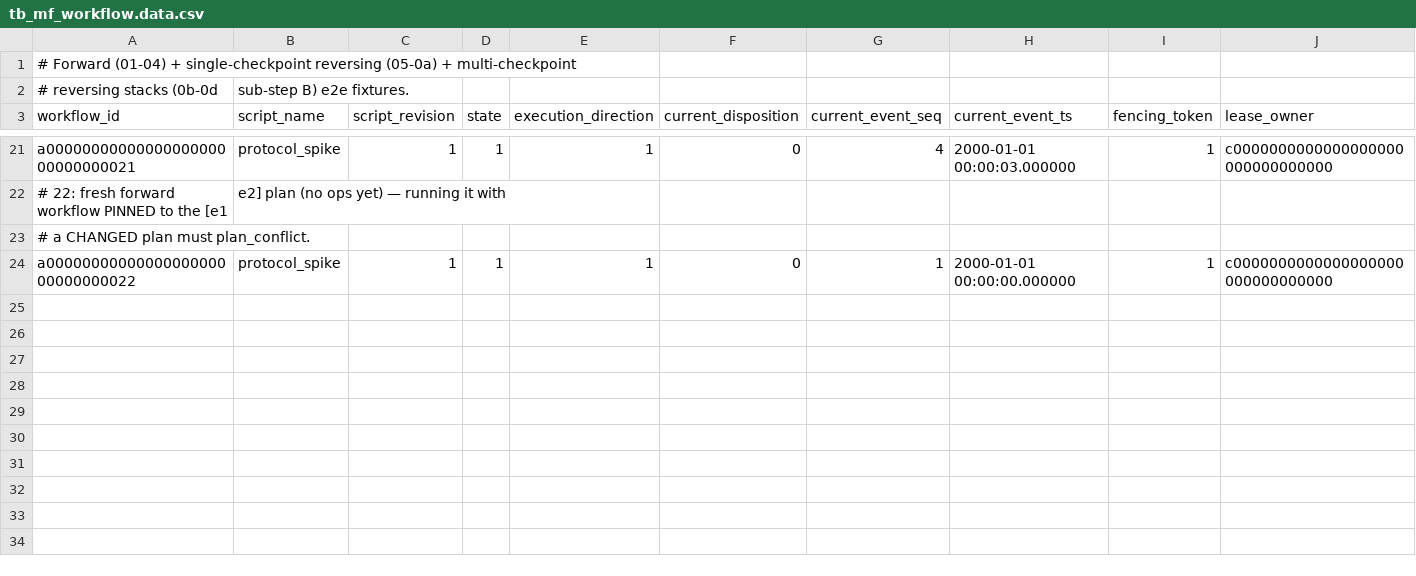
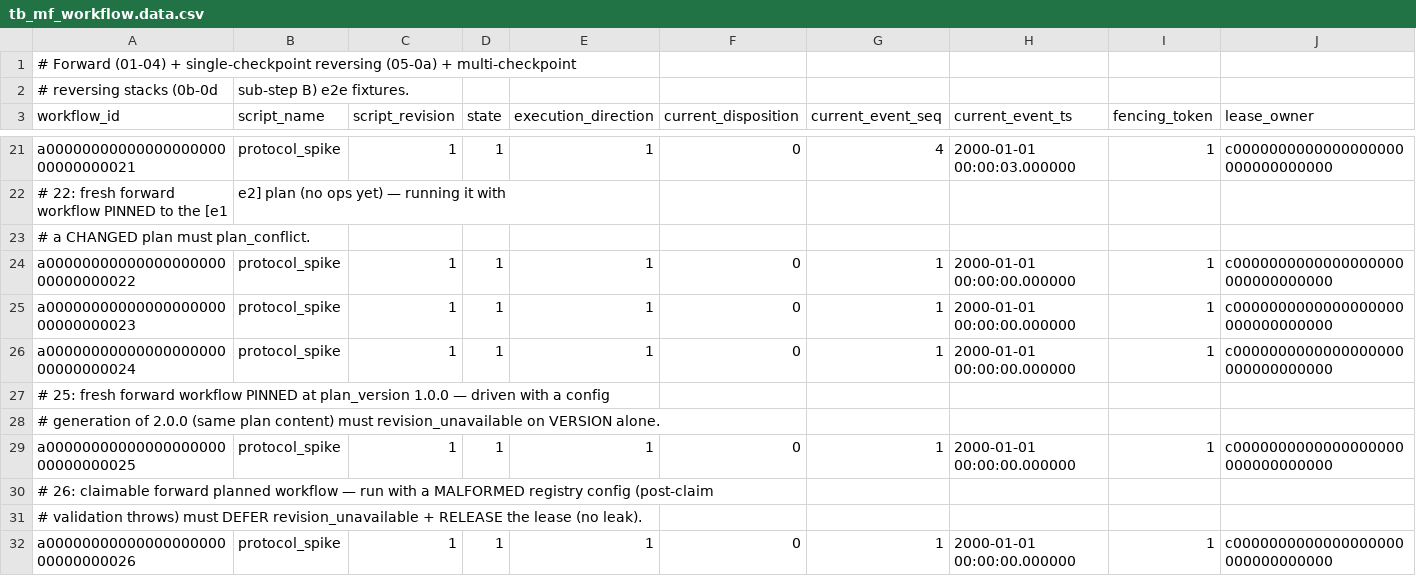
Before and after one commit to drift-foundation/drift-workflows, a CSV file: microflows/db/scenarios/coordinator-fixtures/tb_mf_workflow.data.csv, drawn as a sheet; only a part is shown, gaps mark what is left out; rows hold the shown columns only; the diff names each change by its address in the sheet, - before the commit and + after, or states it on an @@ line.

Commit message:
feat(microflows): add immutable semver script registry pins

```diff
--- a/microflows/db/scenarios/coordinator-fixtures/tb_mf_workflow.data.csv
+++ b/microflows/db/scenarios/coordinator-fixtures/tb_mf_workflow.data.csv
+row 25: a0000000000000000000000000000023 | protocol_spike | 1 | 1 | 1 | 0 | 1 | 2000-01-01 00:00:00.000000 | 1 | c0000000000000000000000000000000
+row 26: a0000000000000000000000000000024 | protocol_spike | 1 | 1 | 1 | 0 | 1 | 2000-01-01 00:00:00.000000 | 1 | c0000000000000000000000000000000
+row 27: # 25: fresh forward workflow PINNED at plan_version 1.0.0 — driven with a config
+row 28: # generation of 2.0.0 (same plan content) must revision_unavailable on VERSION alone.
+row 29: a0000000000000000000000000000025 | protocol_spike | 1 | 1 | 1 | 0 | 1 | 2000-01-01 00:00:00.000000 | 1 | c0000000000000000000000000000000
+row 30: # 26: claimable forward planned workflow — run with a MALFORMED registry config (post-claim
+row 31: # validation throws) must DEFER revision_unavailable + RELEASE the lease (no leak).
+row 32: a0000000000000000000000000000026 | protocol_spike | 1 | 1 | 1 | 0 | 1 | 2000-01-01 00:00:00.000000 | 1 | c0000000000000000000000000000000
```
Also changed, not shown: microflows/db/scenarios/coordinator-fixtures/tb_mf_workflow_event.data.csv, microflows/db/scenarios/coordinator-fixtures/tb_mf_workflow_plan.data.csv, 11 other files.
